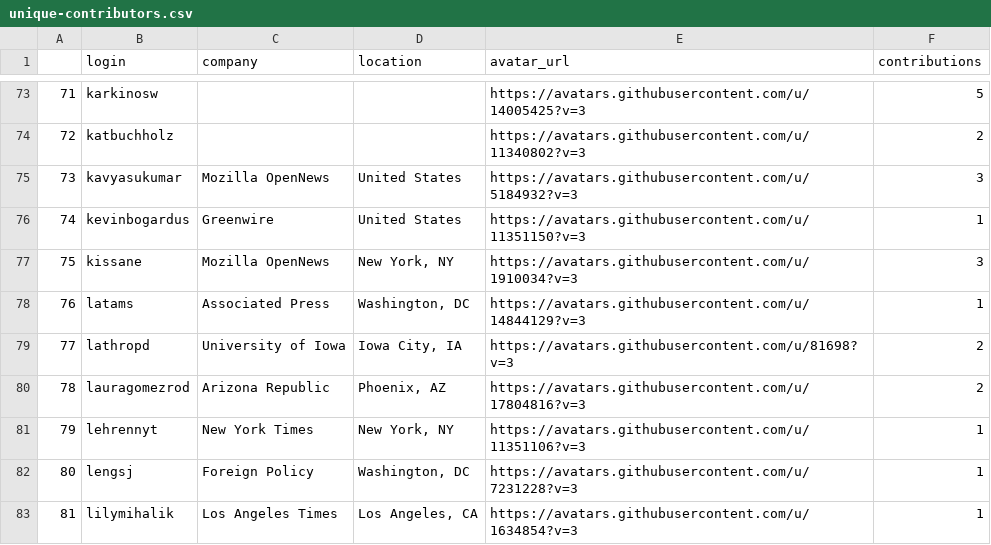
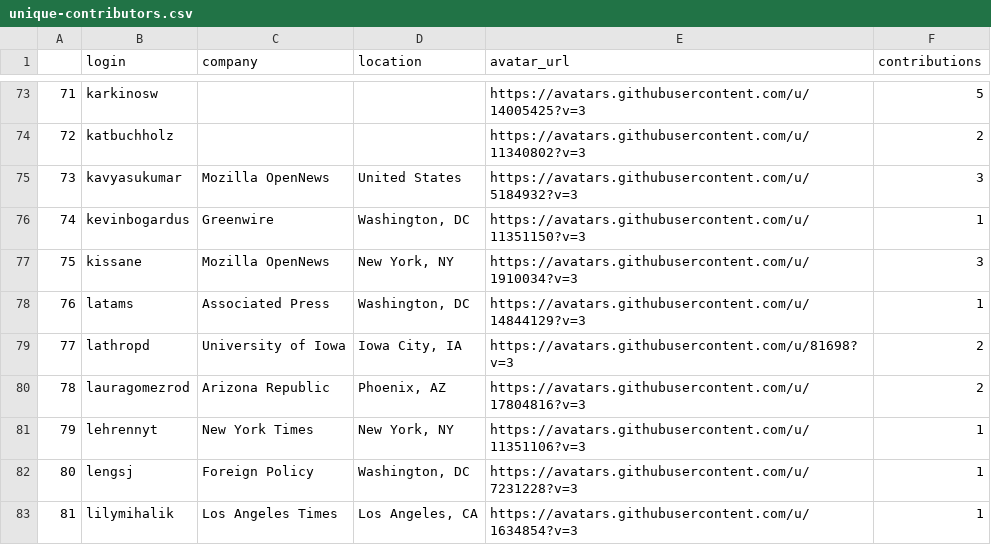
Before and after one commit to palewire/python-calaccess-notebooks, a CSV file: project-management/output/unique-contributors.csv, drawn as a sheet; only a part is shown, gaps mark what is left out.

```diff
--- a/project-management/output/unique-contributors.csv
+++ b/project-management/output/unique-contributors.csv
@@ -75,3 +75,3 @@
 73,kavyasukumar,Mozilla OpenNews,United States,https://avatars.githubusercontent.com/u/5184932?v=3,3
-74,kevinbogardus,Greenwire,United States,https://avatars.githubusercontent.com/u/11351150?v=3,1
+74,kevinbogardus,Greenwire,"Washington, DC",https://avatars.githubusercontent.com/u/11351150?v=3,1
 75,kissane,Mozilla OpenNews,"New York, NY",https://avatars.githubusercontent.com/u/1910034?v=3,3
```
Also changed, not shown: project-management/input/contributors-corrections.csv, 1 other file.
